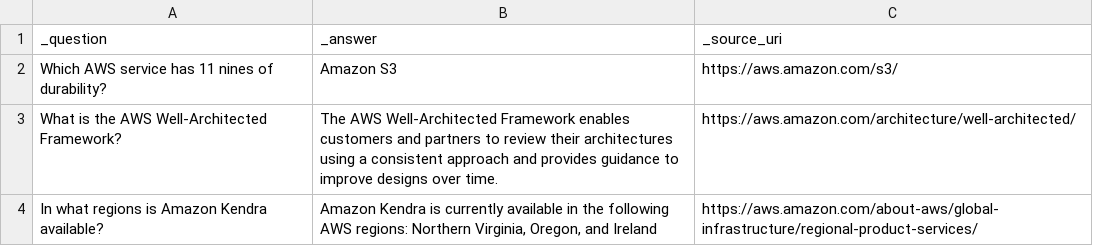
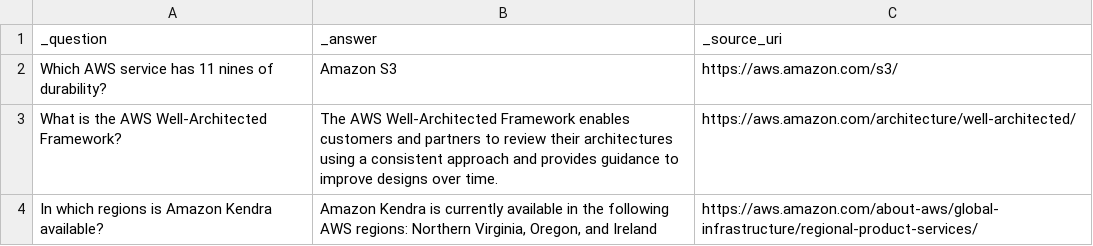
Before and after one commit to sanchitdilipjain/aws-kendra, a CSV file: FAQ.csv, drawn as a sheet.

Commit message:
Update FAQ.csv

```diff
--- a/FAQ.csv
+++ b/FAQ.csv
@@ -3,2 +3,2 @@ Which AWS service has 11 nines of durability?,Amazon S3,https://aws.amazon.com/s
 What is the AWS Well-Architected Framework?,The AWS Well-Architected Framework enables customers and partners to review their architectures using a consistent approach and provides guidance to improve designs over time.,https://aws.amazon.com/architecture/well-architected/
-In what regions is Amazon Kendra available?,"Amazon Kendra is currently available in the following AWS regions: Northern Virginia, Oregon, and Ireland",https://aws.amazon.com/about-aws/global-infrastructure/regional-product-services/
+In which regions is Amazon Kendra available?,"Amazon Kendra is currently available in the following AWS regions: Northern Virginia, Oregon, and Ireland",https://aws.amazon.com/about-aws/global-infrastructure/regional-product-services/
```
